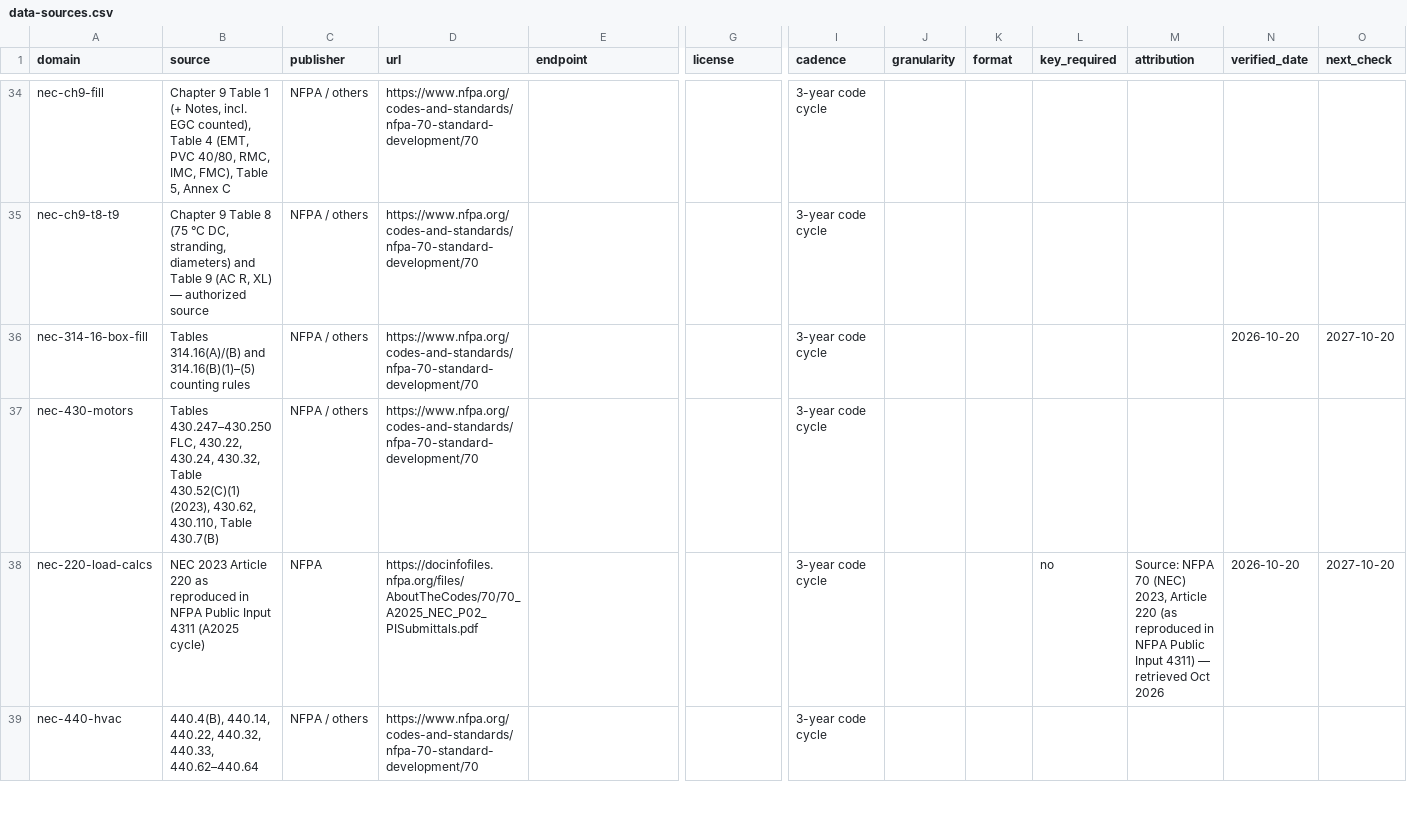
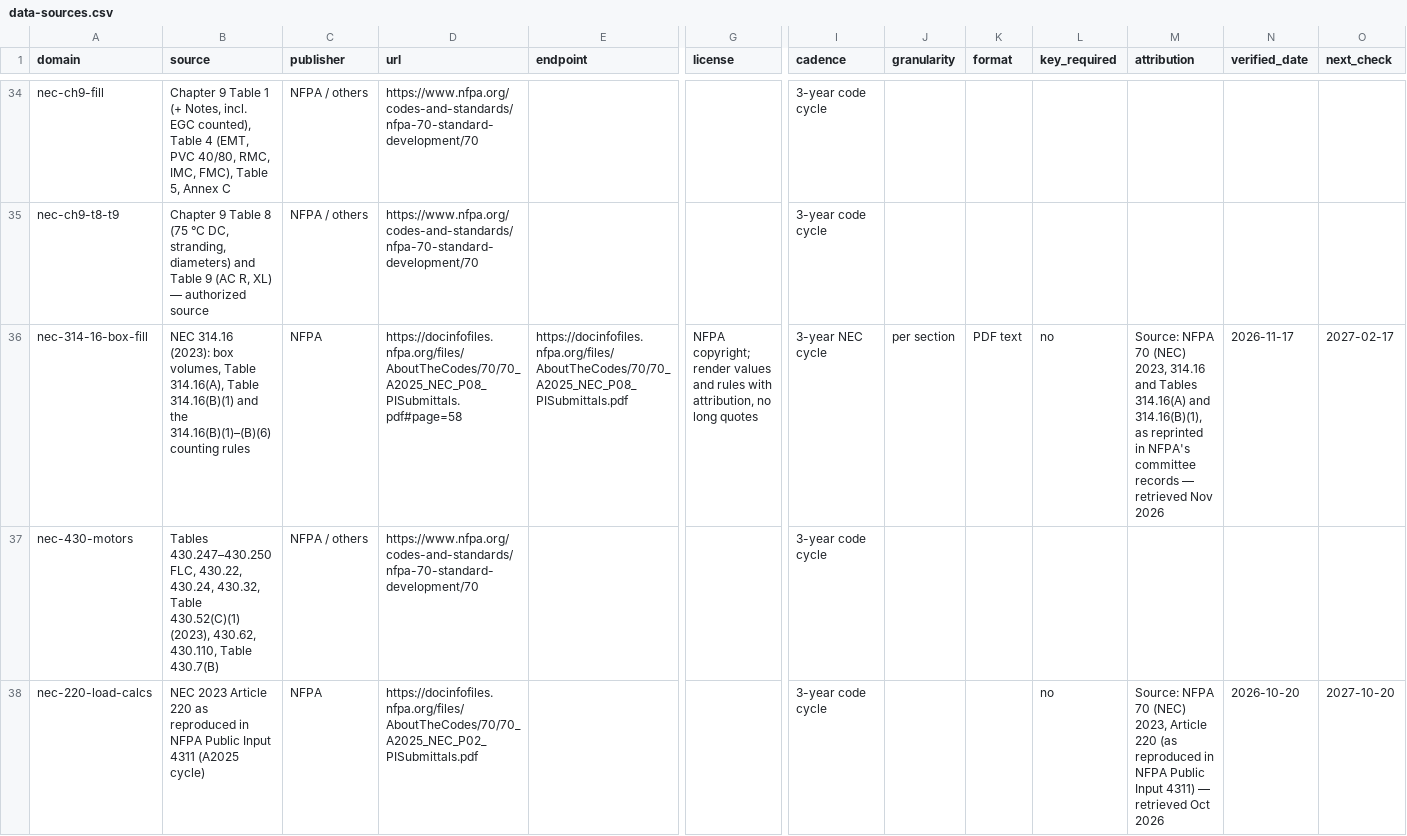
Before and after one commit to Mapstor/wiresizes, a CSV file: research/data-sources.csv, drawn as a sheet; only a part is shown, gaps mark what is left out; the shorter side is filled out with more unchanged rows; the diff covers the shown part only; the diff names each change by its address in the sheet, - before the commit and + after, or states it on an @@ line.

```diff
--- a/research/data-sources.csv
+++ b/research/data-sources.csv
-B36 (source): Tables 314.16(A)/(B) and 314.16(B)(1)–(5) counting rules
+B36 (source): NEC 314.16 (2023): box volumes, Table 314.16(A), Table 314.16(B)(1) and the 314.16(B)(1)–(B)(6) counting rules
-C36 (publisher): NFPA / others
+C36 (publisher): NFPA
-D36 (url): https://www.nfpa.org/codes-and-standards/nfpa-70-standard-development/70
+D36 (url): https://docinfofiles.nfpa.org/files/AboutTheCodes/70/70_A2025_NEC_P08_PISubmittals.pdf#page=58
-E36 (endpoint): (empty)
+E36 (endpoint): https://docinfofiles.nfpa.org/files/AboutTheCodes/70/70_A2025_NEC_P08_PISubmittals.pdf
-G36 (license): (empty)
+G36 (license): NFPA copyright; render values and rules with attribution, no long quotes
-I36 (cadence): 3-year code cycle
+I36 (cadence): 3-year NEC cycle
-J36 (granularity): (empty)
+J36 (granularity): per section
-K36 (format): (empty)
+K36 (format): PDF text
-L36 (key_required): (empty)
+L36 (key_required): no
-M36 (attribution): (empty)
+M36 (attribution): Source: NFPA 70 (NEC) 2023, 314.16 and Tables 314.16(A) and 314.16(B)(1), as reprinted in NFPA's committee records — retrieved Nov 2026
-N36 (verified_date): 2026-10-20
+N36 (verified_date): 2026-11-17
-O36 (next_check): 2027-10-20
+O36 (next_check): 2027-02-17
```
Also changed, not shown: 4 edited cells elsewhere in this file, research/nec-sections-allowlist.csv, research/page-map.csv, 25 other files.
